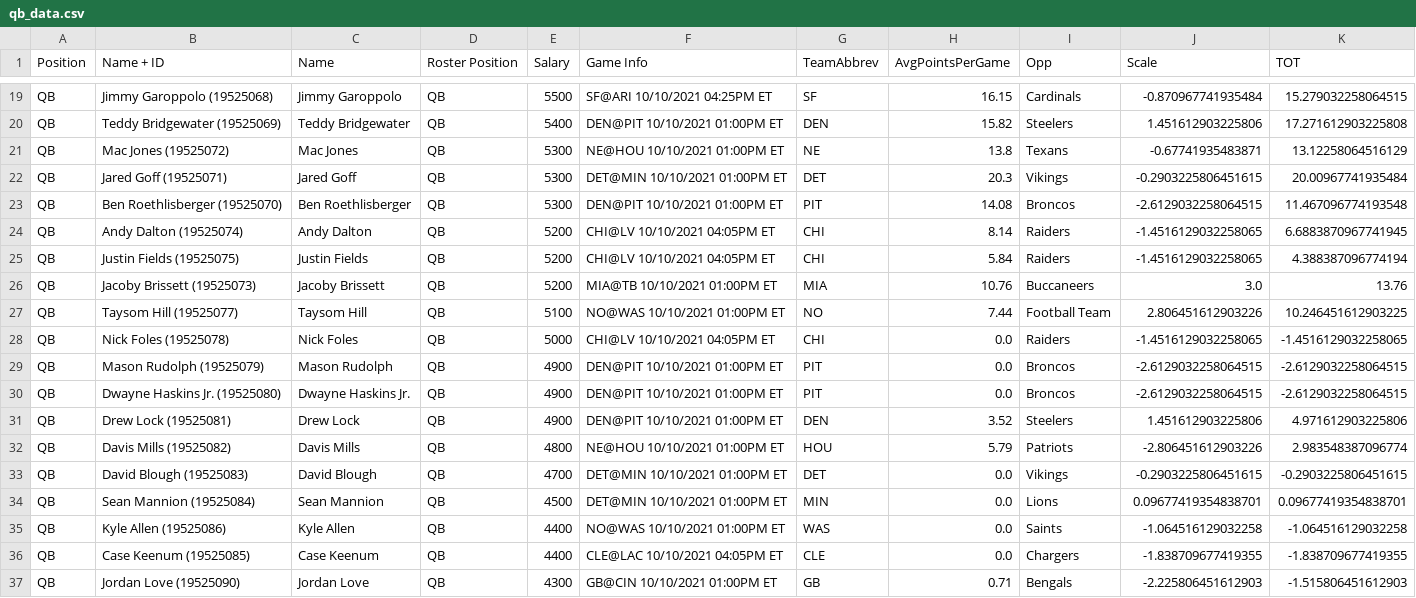
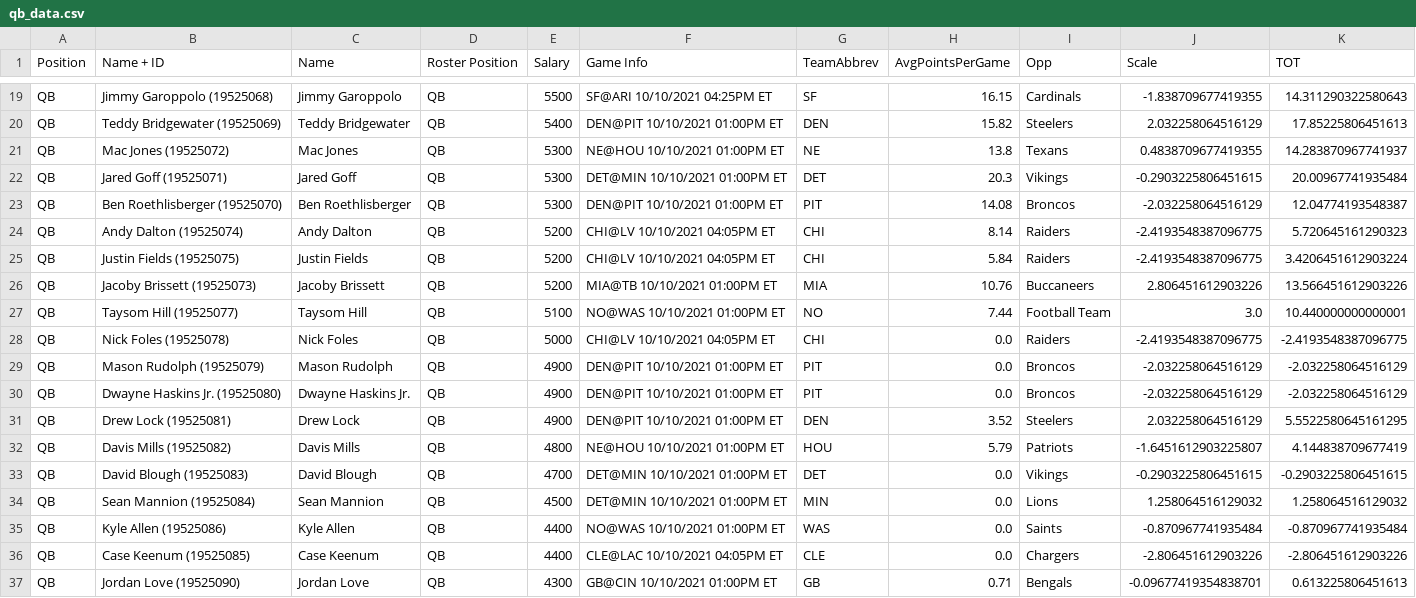
Before and after one commit to pureslurp/DKNFL, a CSV file: Week5/qb_data.csv, drawn as a sheet; only a part is shown, gaps mark what is left out; the diff covers the shown part only; the diff names each change by its address in the sheet, - before the commit and + after, or states it on an @@ line.

```diff
--- a/Week5/qb_data.csv
+++ b/Week5/qb_data.csv
-J19 (Scale): -0.870967741935484
+J19 (Scale): -1.838709677419355
-K19 (TOT): 15.279032258064515
+K19 (TOT): 14.311290322580643
-J20 (Scale): 1.451612903225806
+J20 (Scale): 2.032258064516129
-K20 (TOT): 17.271612903225808
+K20 (TOT): 17.85225806451613
-J21 (Scale): -0.67741935483871
+J21 (Scale): 0.4838709677419355
-K21 (TOT): 13.12258064516129
+K21 (TOT): 14.283870967741937
-J23 (Scale): -2.6129032258064515
+J23 (Scale): -2.032258064516129
-K23 (TOT): 11.467096774193548
+K23 (TOT): 12.04774193548387
-J24:J25 (Scale): -1.4516129032258065
+J24:J25 (Scale): -2.4193548387096775
-K24 (TOT): 6.6883870967741945
+K24 (TOT): 5.720645161290323
-K25 (TOT): 4.388387096774194
+K25 (TOT): 3.4206451612903224
-J26 (Scale): 3.0
+J26 (Scale): 2.806451612903226
-K26 (TOT): 13.76
+K26 (TOT): 13.566451612903226
-J27 (Scale): 2.806451612903226
+J27 (Scale): 3.0
-K27 (TOT): 10.246451612903225
+K27 (TOT): 10.440000000000001
-J28 (Scale): -1.4516129032258065
+J28 (Scale): -2.4193548387096775
-K28 (TOT): -1.4516129032258065
+K28 (TOT): -2.4193548387096775
-J29:J30 (Scale): -2.6129032258064515
+J29:J30 (Scale): -2.032258064516129
-K29:K30 (TOT): -2.6129032258064515
+K29:K30 (TOT): -2.032258064516129
-J31 (Scale): 1.451612903225806
+J31 (Scale): 2.032258064516129
-K31 (TOT): 4.971612903225806
+K31 (TOT): 5.5522580645161295
-J32 (Scale): -2.806451612903226
+J32 (Scale): -1.6451612903225807
-K32 (TOT): 2.983548387096774
+K32 (TOT): 4.144838709677419
-J34 (Scale): 0.09677419354838701
+J34 (Scale): 1.258064516129032
-K34 (TOT): 0.09677419354838701
+K34 (TOT): 1.258064516129032
-J35 (Scale): -1.064516129032258
+J35 (Scale): -0.870967741935484
-K35 (TOT): -1.064516129032258
+K35 (TOT): -0.870967741935484
-J36 (Scale): -1.838709677419355
+J36 (Scale): -2.806451612903226
-K36 (TOT): -1.838709677419355
+K36 (TOT): -2.806451612903226
-J37 (Scale): -2.225806451612903
+J37 (Scale): -0.09677419354838701
-K37 (TOT): -1.515806451612903
+K37 (TOT): 0.613225806451613
```
Also changed, not shown: 46 edited cells elsewhere in this file, Week1/DKSalaries-Week1.csv, Week1/DK_Final.csv, 15 other files.
